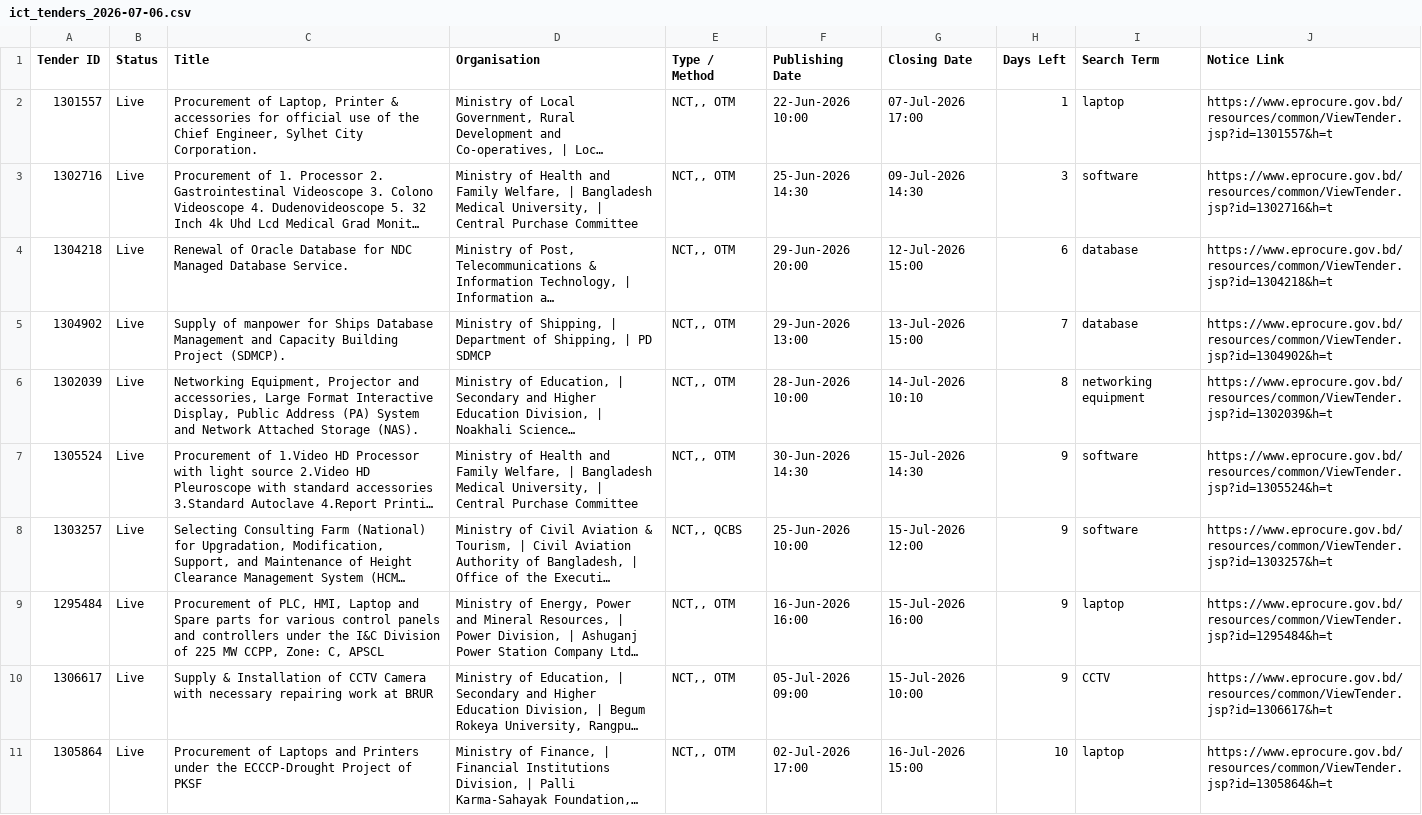
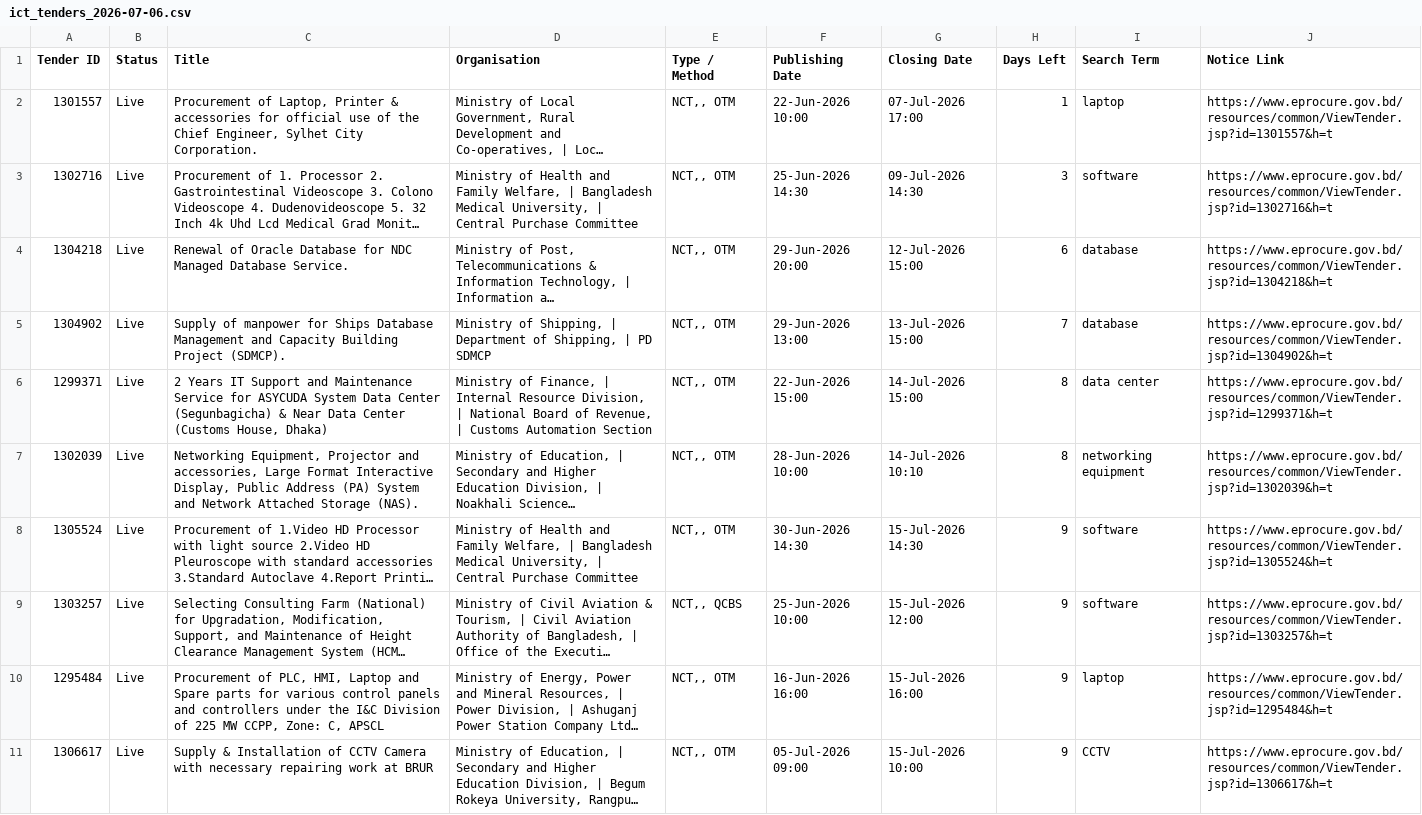
Before and after one commit to firozeahmedshovon-wq/ict-tender-scraper, a CSV file: ict_tenders_2026-07-06.csv, drawn as a sheet; only a part is shown; the shorter side is filled out with more unchanged rows; long unchanged cells end in …; the diff covers the shown part only; the diff names each change by its address in the sheet, - before the commit and + after, or states it on an @@ line.

Commit message:
chore: update sent log 2026-07-06

```diff
--- a/ict_tenders_2026-07-06.csv
+++ b/ict_tenders_2026-07-06.csv
+row 6: 1299371 | Live | 2 Years IT Support and Maintenance Service for ASYCUDA System Data Center (Segunbagicha) & Near Data Center (Customs House, Dhaka) | Ministry of Finance, | Internal Resource Division, | National Board of Revenue, | Customs Automation Section | NCT,, OTM | 22-Jun-2026 15:00 | 14-Jul-2026 15:00 | 8 | data center | https://www.eprocure.gov.bd/resources/common/ViewTender.jsp?id=1299371&h=t
```
Also changed, not shown: 2 added rows elsewhere in this file.
